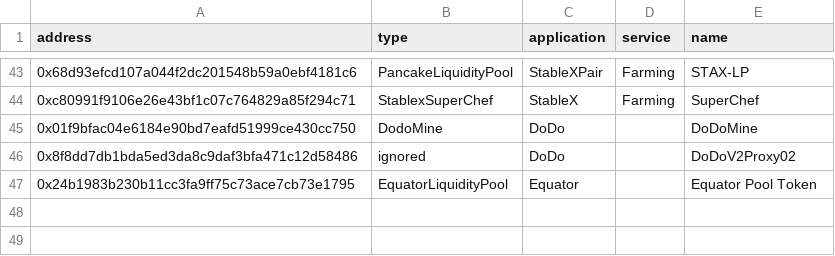
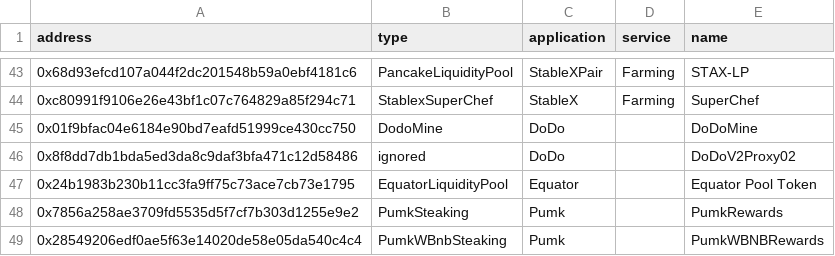
Before and after one commit to killstealking/contract-master, a CSV file: contract_master/bsc/master.csv, drawn as a sheet; only a part is shown, gaps mark what is left out; the diff names each change by its address in the sheet, - before the commit and + after, or states it on an @@ line.

Commit message:
feat: add pumk (#22)

```diff
--- a/contract_master/bsc/master.csv
+++ b/contract_master/bsc/master.csv
+row 48: 0x7856a258ae3709fd5535d5f7cf7b303d1255e9e2 | PumkSteaking | Pumk |  | PumkRewards
+row 49: 0x28549206edf0ae5f63e14020de58e05da540c4c4 | PumkWBnbSteaking | Pumk |  | PumkWBNBRewards
```
Also changed, not shown: 6 other files.
